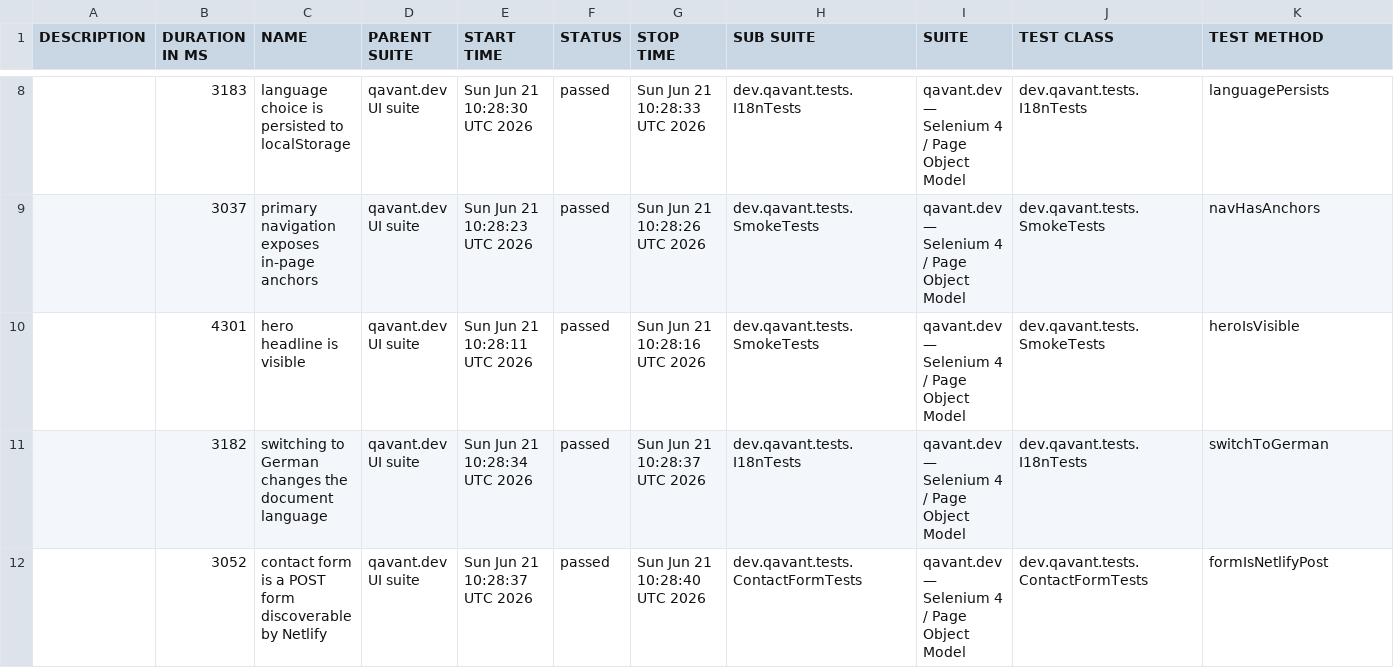
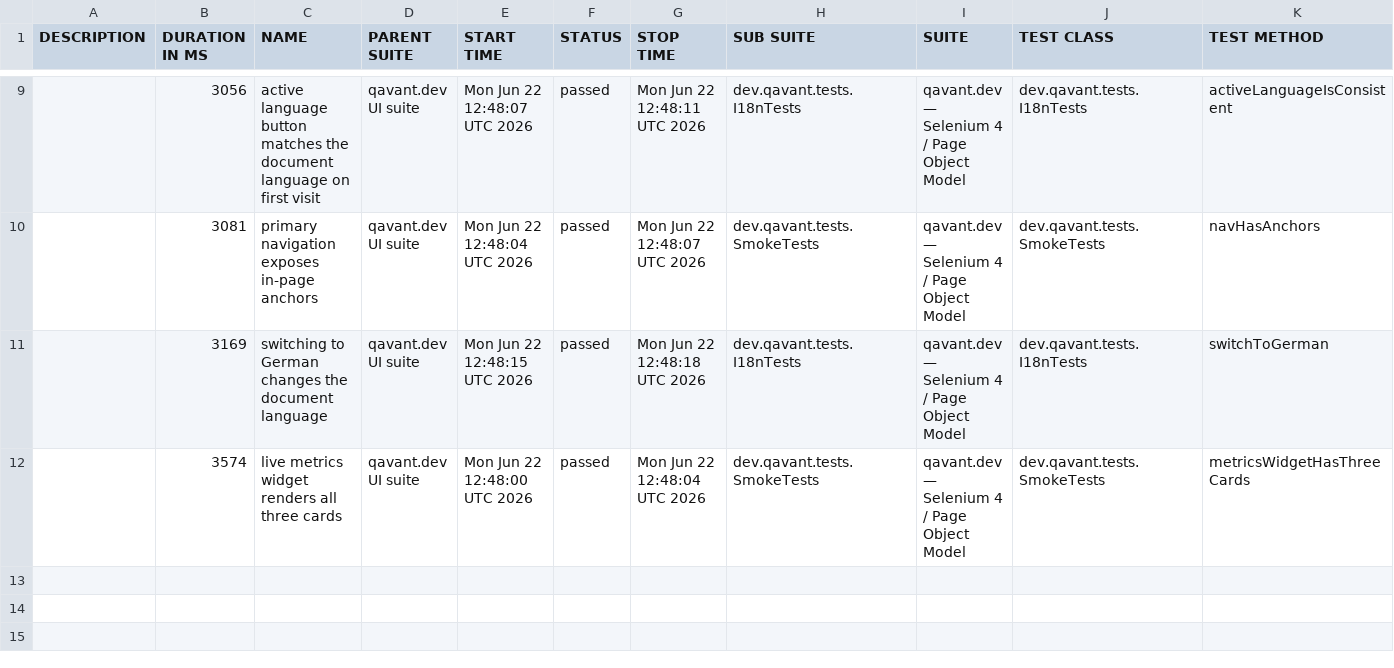
Before and after one commit to peterolah-qa/qavant-selenium, a CSV file: data/suites.csv, drawn as a sheet; only a part is shown, gaps mark what is left out; the diff covers the shown part only.

```diff
--- a/data/suites.csv
+++ b/data/suites.csv
@@ -8,5 +9,4 @@
-"","3183","language choice is persisted to localStorage","qavant.dev UI suite","Sun Jun 21 10:28:30 UTC 2026","passed","Sun Jun 21 10:28:33 UTC 2026","dev.qavant.tests.I18nTests","qavant.dev — Selenium 4 / Page Object Model","dev.qavant.tests.I18nTests","languagePersists"
-"","3037","primary navigation exposes in-page anchors","qavant.dev UI suite","Sun Jun 21 10:28:23 UTC 2026","passed","Sun Jun 21 10:28:26 UTC 2026","dev.qavant.tests.SmokeTests","qavant.dev — Selenium 4 / Page Object Model","dev.qavant.tests.SmokeTests","navHasAnchors"
-"","4301","hero headline is visible","qavant.dev UI suite","Sun Jun 21 10:28:11 UTC 2026","passed","Sun Jun 21 10:28:16 UTC 2026","dev.qavant.tests.SmokeTests","qavant.dev — Selenium 4 / Page Object Model","dev.qavant.tests.SmokeTests","heroIsVisible"
-"","3182","switching to German changes the document language","qavant.dev UI suite","Sun Jun 21 10:28:34 UTC 2026","passed","Sun Jun 21 10:28:37 UTC 2026","dev.qavant.tests.I18nTests","qavant.dev — Selenium 4 / Page Object Model","dev.qavant.tests.I18nTests","switchToGerman"
-"","3052","contact form is a POST form discoverable by Netlify","qavant.dev UI suite","Sun Jun 21 10:28:37 UTC 2026","passed","Sun Jun 21 10:28:40 UTC 2026","dev.qavant.tests.ContactFormTests","qavant.dev — Selenium 4 / Page Object Model","dev.qavant.tests.ContactFormTests","formIsNetlifyPost"
+"","3056","active language button matches the document language on first visit","qavant.dev UI suite","Mon Jun 22 12:48:07 UTC 2026","passed","Mon Jun 22 12:48:11 UTC 2026","dev.qavant.tests.I18nTests","qavant.dev — Selenium 4 / Page Object Model","dev.qavant.tests.I18nTests","activeLanguageIsConsistent"
+"","3081","primary navigation exposes in-page anchors","qavant.dev UI suite","Mon Jun 22 12:48:04 UTC 2026","passed","Mon Jun 22 12:48:07 UTC 2026","dev.qavant.tests.SmokeTests","qavant.dev — Selenium 4 / Page Object Model","dev.qavant.tests.SmokeTests","navHasAnchors"
+"","3169","switching to German changes the document language","qavant.dev UI suite","Mon Jun 22 12:48:15 UTC 2026","passed","Mon Jun 22 12:48:18 UTC 2026","dev.qavant.tests.I18nTests","qavant.dev — Selenium 4 / Page Object Model","dev.qavant.tests.I18nTests","switchToGerman"
+"","3574","live metrics widget renders all three cards","qavant.dev UI suite","Mon Jun 22 12:48:00 UTC 2026","passed","Mon Jun 22 12:48:04 UTC 2026","dev.qavant.tests.SmokeTests","qavant.dev — Selenium 4 / Page Object Model","dev.qavant.tests.SmokeTests","metricsWidgetHasThreeCards"
```
Also changed, not shown: 3 added rows, 2 removed rows and 23 edited cells elsewhere in this file, 42 other files.
